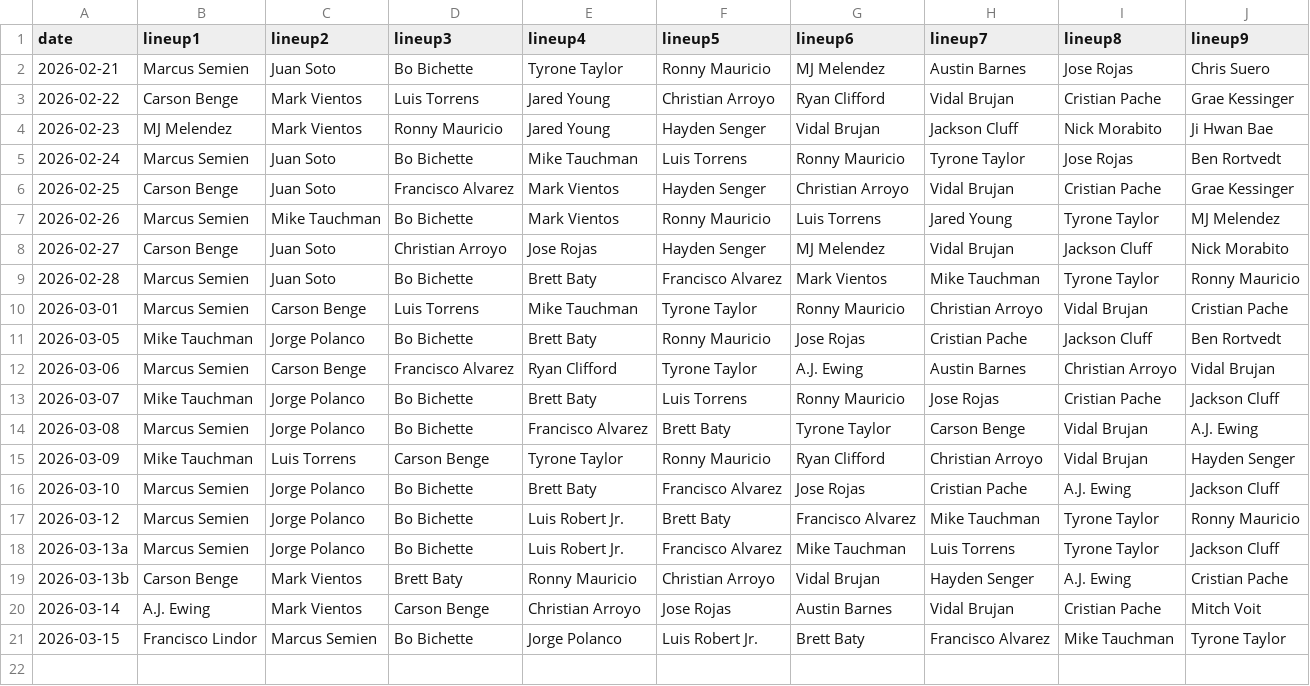
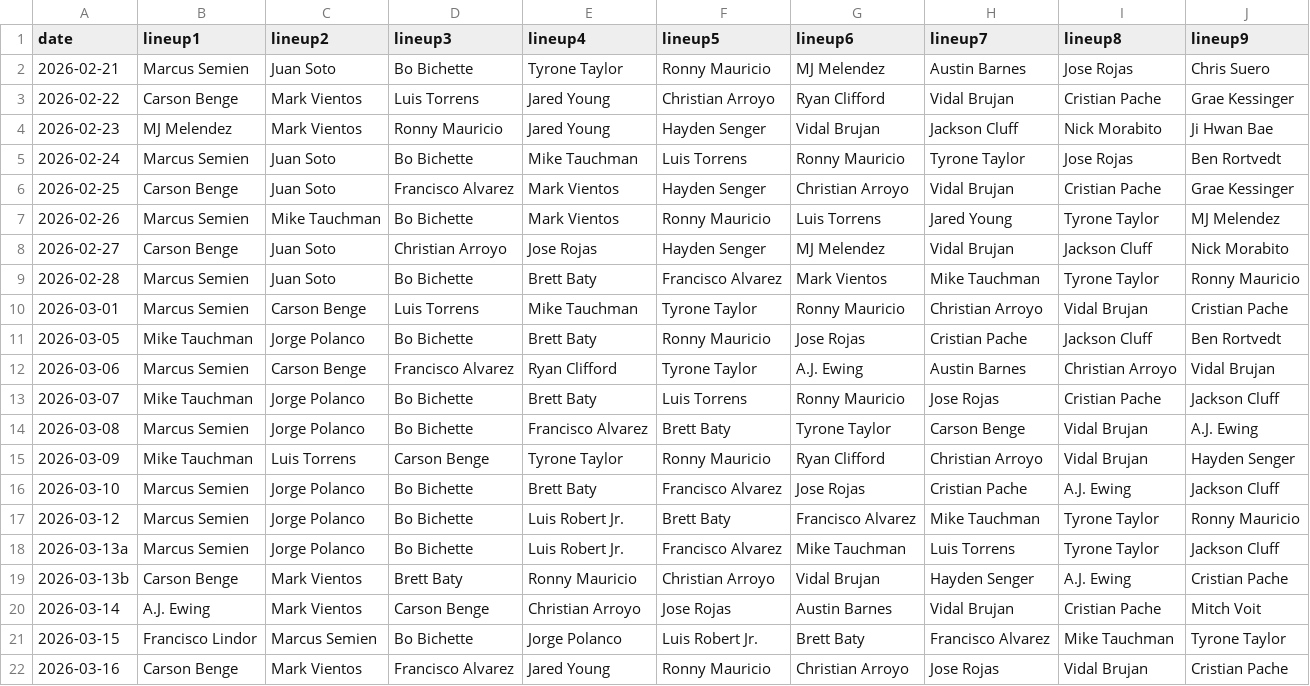
Before and after one commit to fantasy-toolz/batting-order, a CSV file: data/Preseason/2026/NYM.csv, drawn as a sheet.

```diff
--- a/data/Preseason/2026/NYM.csv
+++ b/data/Preseason/2026/NYM.csv
@@ -21 +21,2 @@ date,lineup1,lineup2,lineup3,lineup4,lineup5,lineup6,lineup7,lineup8,lineup9,
 2026-03-15, Francisco Lindor, Marcus Semien, Bo Bichette, Jorge Polanco, Luis Robert Jr., Brett Baty, Francisco Alvarez, Mike Tauchman, Tyrone Taylor,
+2026-03-16, Carson Benge, Mark Vientos, Francisco Alvarez, Jared Young, Ronny Mauricio, Christian Arroyo, Jose Rojas, Vidal Brujan, Cristian Pache,
```
Also changed, not shown: data/Preseason/2026/CHC.csv, data/Preseason/2026/LAD.csv, 23 other files.
